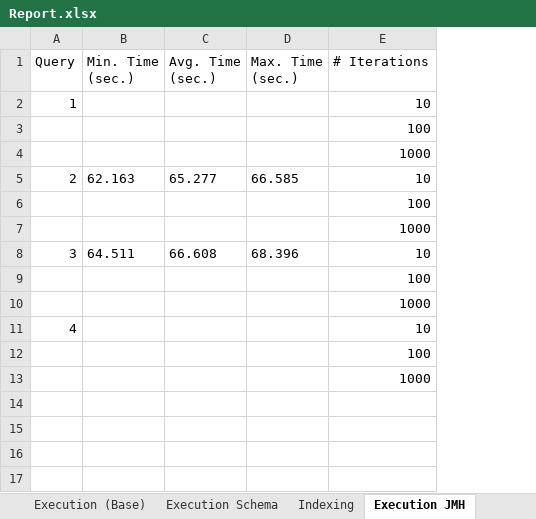
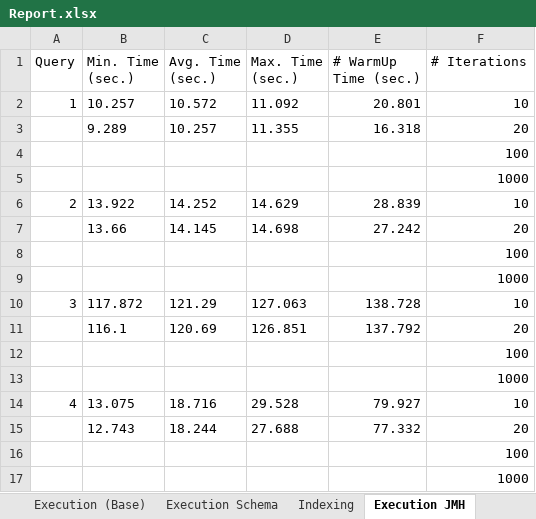
Before and after one commit to Hokan-Ashir/HiveTest, an Excel workbook: Homework4/reports/Report.xlsx, sheet Execution JMH, drawn as a sheet; values as stored, in another font and other column widths than the file's, no borders; addresses are those after the commit; the diff names each change by its address in the sheet, - before the commit and + after, or states it on an @@ line.

Commit message:
HW4 done with final report tested fastest queries for Tez on JMH with 10/20 iterations

```diff
--- a/Homework4/reports/Report.xlsx (sheet Execution JMH)
+++ b/Homework4/reports/Report.xlsx (sheet Execution JMH)
+column E (# WarmUp Time (sec.)), row 2: 20.801; row 6: 28.839; row 10: 138.728; row 14: 79.927
-B2 (Min. Time (sec.)): (empty)
+B2 (Min. Time (sec.)): 10.257
-C2 (Avg. Time (sec.)): (empty)
+C2 (Avg. Time (sec.)): 10.572
-D2 (Max. Time (sec.)): (empty)
+D2 (Max. Time (sec.)): 11.092
+row 3:  | 9.289 | 10.257 | 11.355 | 16.318 | 20
-B6 (Min. Time (sec.)): 62.163
+B6 (Min. Time (sec.)): 13.922
-C6 (Avg. Time (sec.)): 65.277
+C6 (Avg. Time (sec.)): 14.252
-D6 (Max. Time (sec.)): 66.585
+D6 (Max. Time (sec.)): 14.629
+row 7:  | 13.66 | 14.145 | 14.698 | 27.242 | 20
-B10 (Min. Time (sec.)): 64.511
+B10 (Min. Time (sec.)): 117.872
-C10 (Avg. Time (sec.)): 66.608
+C10 (Avg. Time (sec.)): 121.29
-D10 (Max. Time (sec.)): 68.396
+D10 (Max. Time (sec.)): 127.063
+row 11:  | 116.1 | 120.69 | 126.851 | 137.792 | 20
-B14 (Min. Time (sec.)): (empty)
+B14 (Min. Time (sec.)): 13.075
-C14 (Avg. Time (sec.)): (empty)
+C14 (Avg. Time (sec.)): 18.716
-D14 (Max. Time (sec.)): (empty)
+D14 (Max. Time (sec.)): 29.528
+row 15:  | 12.743 | 18.244 | 27.688 | 77.332 | 20
```
Also changed, not shown: charts or pictures, 5 other files.
